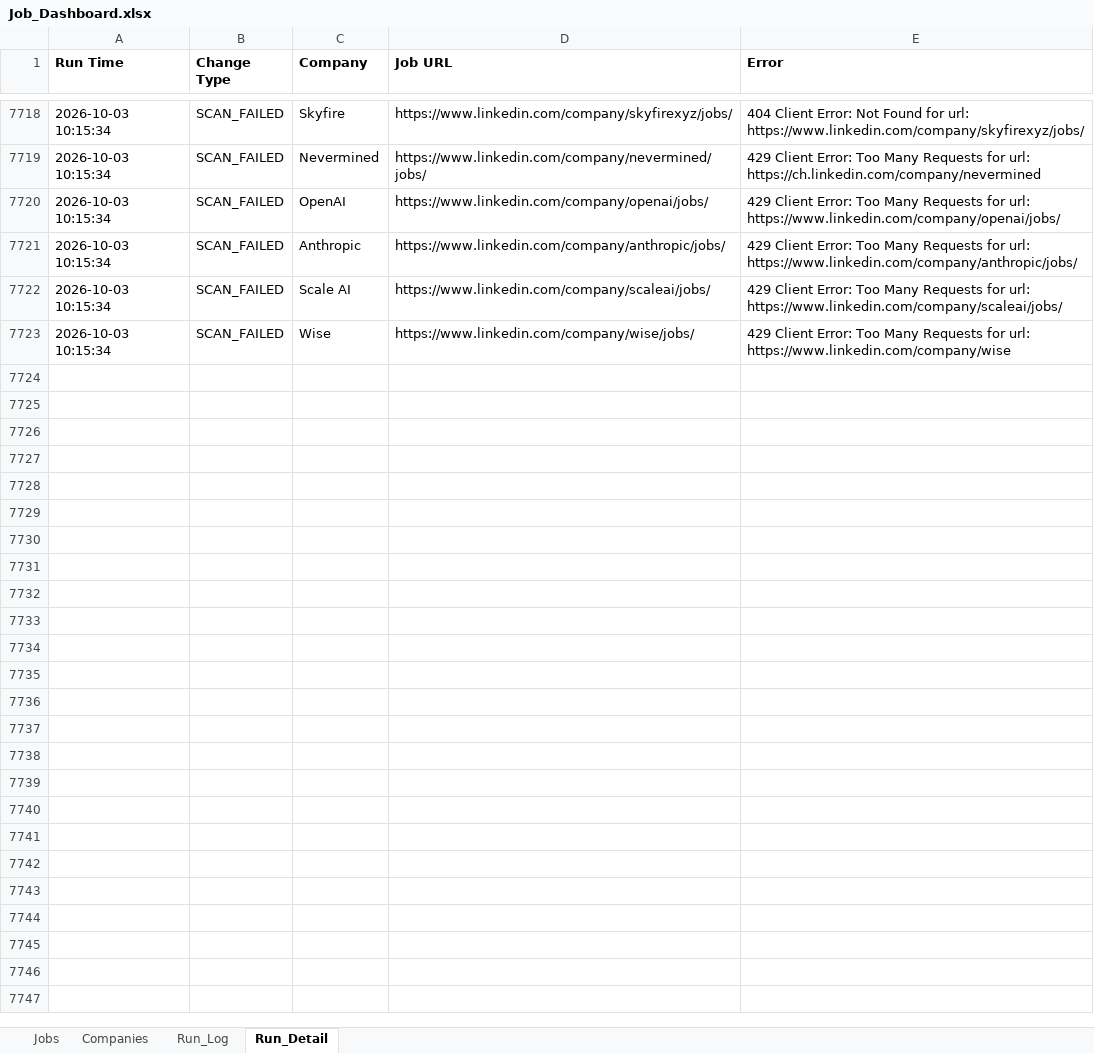
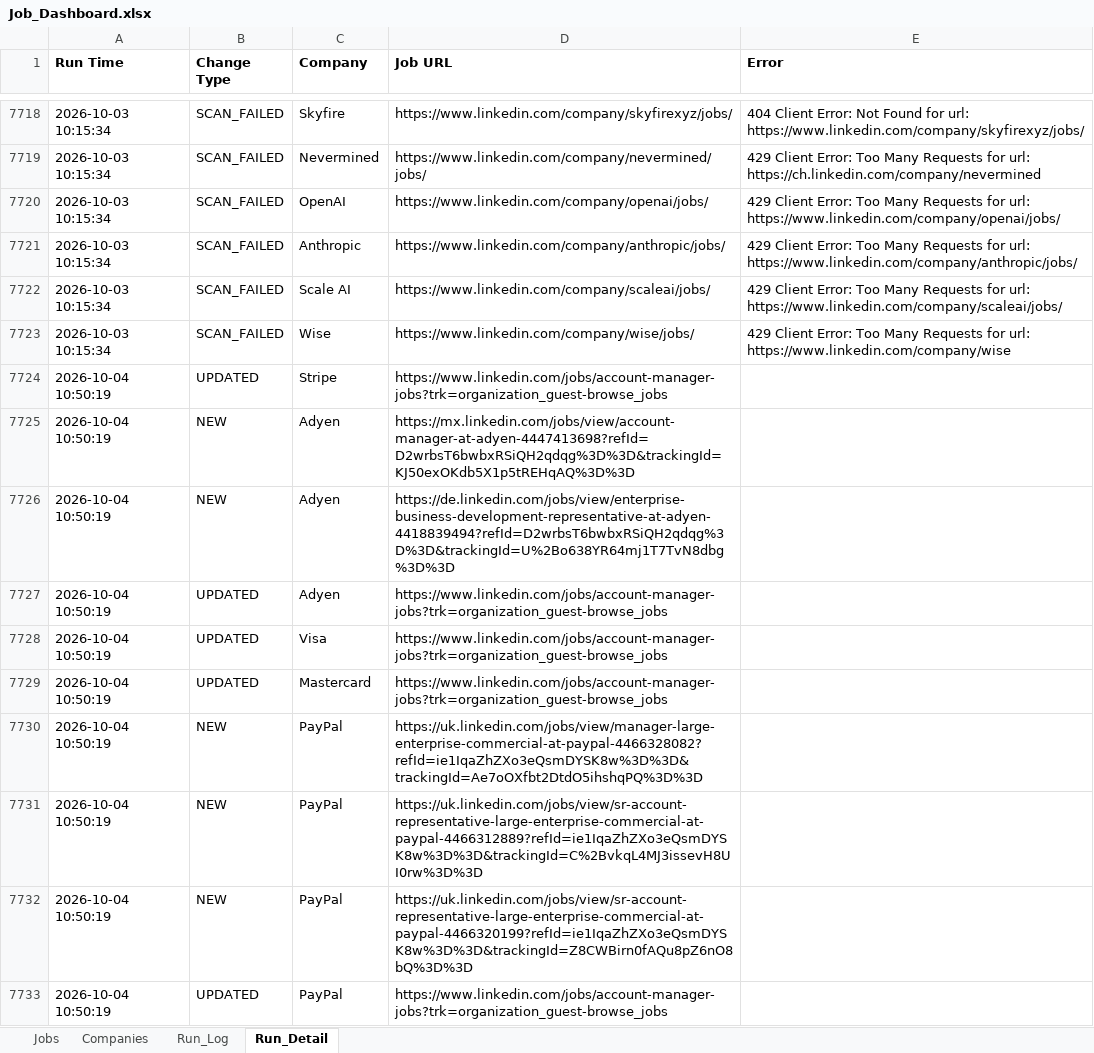
Before and after one commit to sabrinahan93-byte/PCIP, an Excel workbook: output/Job_Dashboard.xlsx, sheet Run_Detail, drawn as a sheet; only a part is shown, gaps mark what is left out; values as stored, in another font and other column widths than the file's, no borders; the diff covers the shown part only; the diff names each change by its address in the sheet, - before the commit and + after, or states it on an @@ line.

```diff
--- a/output/Job_Dashboard.xlsx (sheet Run_Detail)
+++ b/output/Job_Dashboard.xlsx (sheet Run_Detail)
+row 7724: 2026-10-04 10:50:19 | UPDATED | Stripe | https://www.linkedin.com/jobs/account-manager-jobs?trk=organization_guest-browse_jobs
+row 7725: 2026-10-04 10:50:19 | NEW | Adyen | https://mx.linkedin.com/jobs/view/account-manager-at-adyen-4447413698?refId=D2wrbsT6bwbxRSiQH2qdqg%3D%3D&trackingId=KJ50exOKdb5X1p5tREHqAQ%3D%3D
+row 7726: 2026-10-04 10:50:19 | NEW | Adyen | https://de.linkedin.com/jobs/view/enterprise-business-development-representative-at-adyen-4418839494?refId=D2wrbsT6bwbxRSiQH2qdqg%3D%3D&trackingId=U%2Bo638YR64mj1T7TvN8dbg%3D%3D
+row 7727: 2026-10-04 10:50:19 | UPDATED | Adyen | https://www.linkedin.com/jobs/account-manager-jobs?trk=organization_guest-browse_jobs
+row 7728: 2026-10-04 10:50:19 | UPDATED | Visa | https://www.linkedin.com/jobs/account-manager-jobs?trk=organization_guest-browse_jobs
+row 7729: 2026-10-04 10:50:19 | UPDATED | Mastercard | https://www.linkedin.com/jobs/account-manager-jobs?trk=organization_guest-browse_jobs
+row 7730: 2026-10-04 10:50:19 | NEW | PayPal | https://uk.linkedin.com/jobs/view/manager-large-enterprise-commercial-at-paypal-4466328082?refId=ie1IqaZhZXo3eQsmDYSK8w%3D%3D&trackingId=Ae7oOXfbt2DtdO5ihshqPQ%3D%3D
+row 7731: 2026-10-04 10:50:19 | NEW | PayPal | https://uk.linkedin.com/jobs/view/sr-account-representative-large-enterprise-commercial-at-paypal-4466312889?refId=ie1IqaZhZXo3eQsmDYSK8w%3D%3D&trackingId=C%2BvkqL4MJ3issevH8UI0rw%3D%3D
+row 7732: 2026-10-04 10:50:19 | NEW | PayPal | https://uk.linkedin.com/jobs/view/sr-account-representative-large-enterprise-commercial-at-paypal-4466320199?refId=ie1IqaZhZXo3eQsmDYSK8w%3D%3D&trackingId=Z8CWBirn0fAQu8pZ6nO8bQ%3D%3D
+row 7733: 2026-10-04 10:50:19 | UPDATED | PayPal | https://www.linkedin.com/jobs/account-manager-jobs?trk=organization_guest-browse_jobs
```
Also changed, not shown: 99 added rows elsewhere in this sheet, sheet Jobs, sheet Run_Log, 1 other file.
